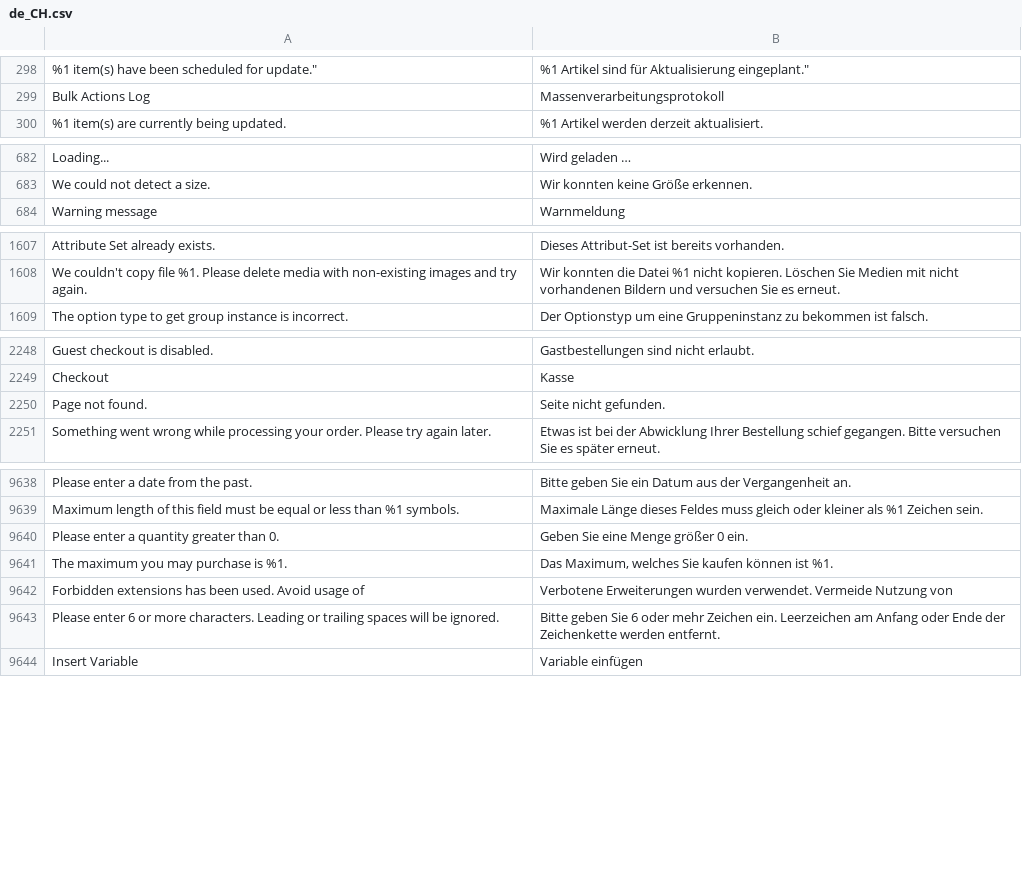
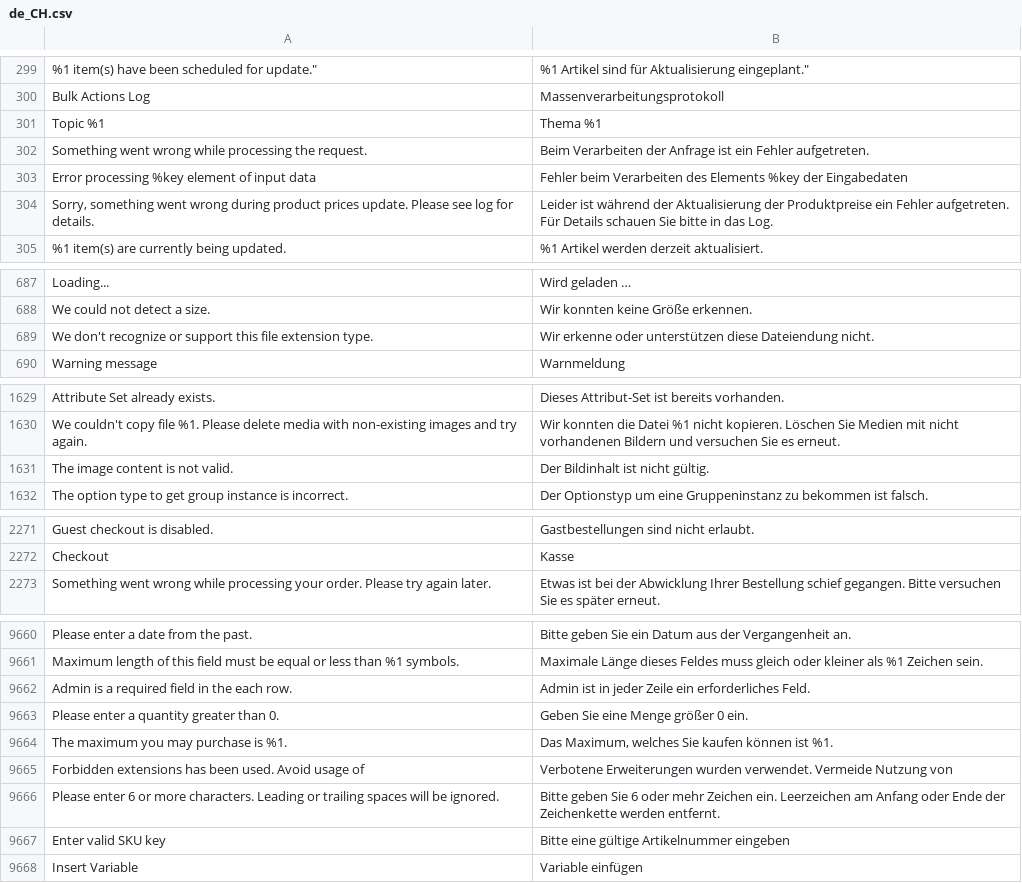
Before and after one commit to magento-l10n/language-de_CH, a CSV file: de_CH.csv, drawn as a sheet; only a part is shown, gaps mark what is left out; the diff covers the shown part only; the diff names each change by its address in the sheet, - before the commit and + after, or states it on an @@ line.

```diff
--- a/de_CH.csv
+++ b/de_CH.csv
+row 301: Topic %1 | Thema %1
+row 302: Something went wrong while processing the request. | Beim Verarbeiten der Anfrage ist ein Fehler aufgetreten.
+row 303: Error processing %key element of input data | Fehler beim Verarbeiten des Elements %key der Eingabedaten
+row 304: Sorry, something went wrong during product prices update. Please see log for details. | Leider ist während der Aktualisierung der Produktpreise ein Fehler aufgetreten. Für Details schauen Sie bitte in das Log.
+row 689: We don't recognize or support this file extension type. | Wir erkenne oder unterstützen diese Dateiendung nicht.
+row 1631: The image content is not valid. | Der Bildinhalt ist nicht gültig.
@@ row 2250 moved to row 851: Page not found. @@
+row 9662: Admin is a required field in the each row. | Admin ist in jeder Zeile ein erforderliches Feld.
+row 9667: Enter valid SKU key | Bitte eine gültige Artikelnummer eingeben
```
Also changed, not shown: 16 added rows elsewhere in this file, 1 other file.
